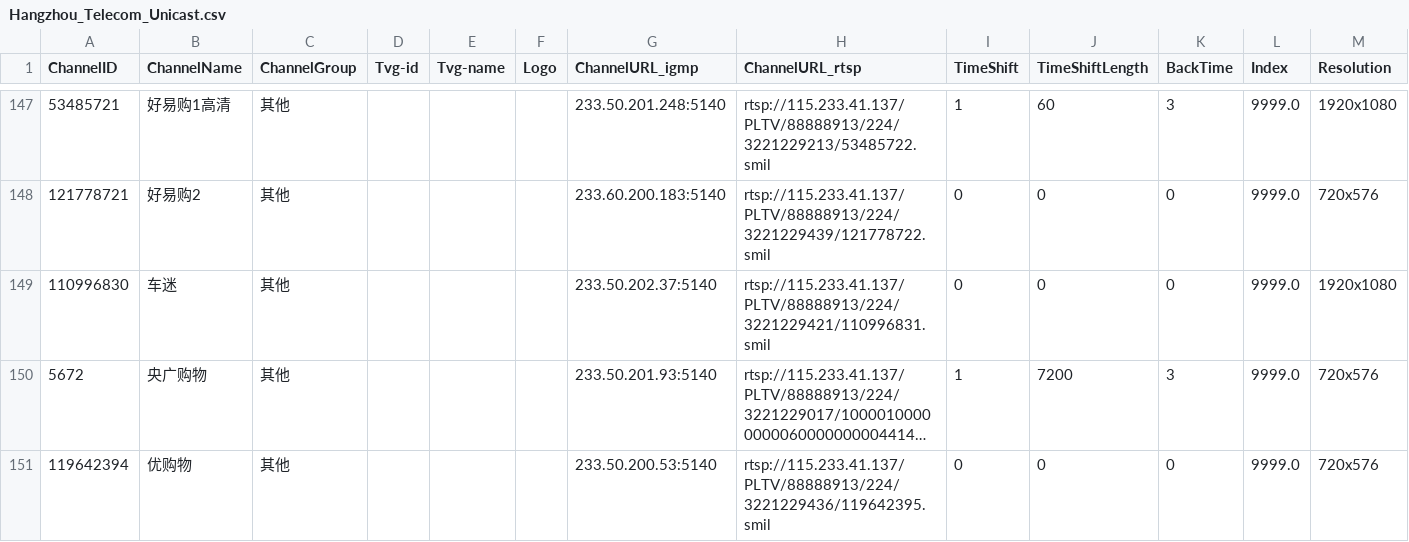
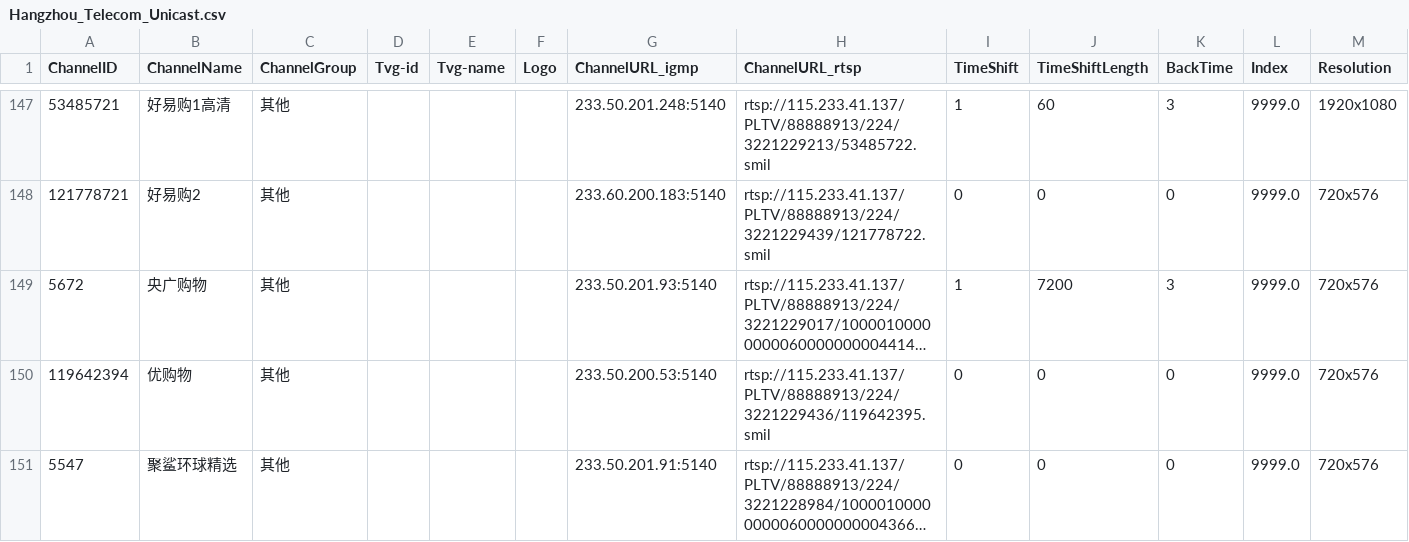
Before and after one commit to FHZDCJ/Zhejiang_Telecom_IPTV, a CSV file: Hangzhou_Unicast/Hangzhou_Telecom_Unicast.csv, drawn as a sheet; only a part is shown, gaps mark what is left out; the shorter side is filled out with more unchanged rows; long unchanged cells end in …; the diff names each change by its address in the sheet, - before the commit and + after, or states it on an @@ line.

Commit message:
Auto commit on 2025-07-29 08:16:01 for updated IPTV list files

```diff
--- a/Hangzhou_Unicast/Hangzhou_Telecom_Unicast.csv
+++ b/Hangzhou_Unicast/Hangzhou_Telecom_Unicast.csv
-row 149: 110996830 | 车迷 | 其他 |  |  |  | 233.50.202.37:5140 | rtsp://115.233.41.137/PLTV/88888913/224/3221229421/110996831.smil | 0 | 0 | 0 | 9999.0 | 1920x1080
```
Also changed, not shown: 3 other files.
